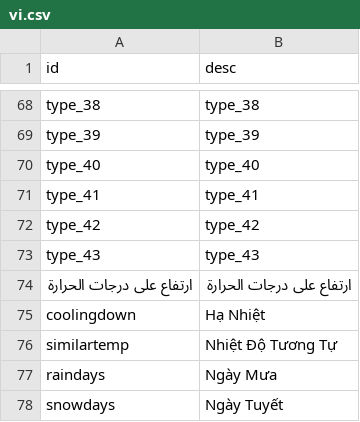
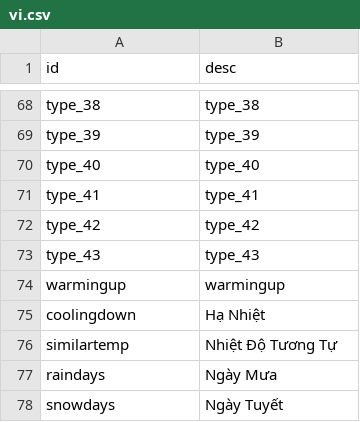
Before and after one commit to visualcrossing/Languages, a CSV file: src/vi.csv, drawn as a sheet; only a part is shown, gaps mark what is left out; removed rows and columns are numbered as before the commit, all else as after; the diff names each change by its address in the sheet, - before the commit and + after, or states it on an @@ line.

Commit message:
Update vi.csv

```diff
--- a/src/vi.csv
+++ b/src/vi.csv
-row 74: ارتفاع على درجات الحرارة | ارتفاع على درجات الحرارة
+row 74: warmingup | warmingup
```
